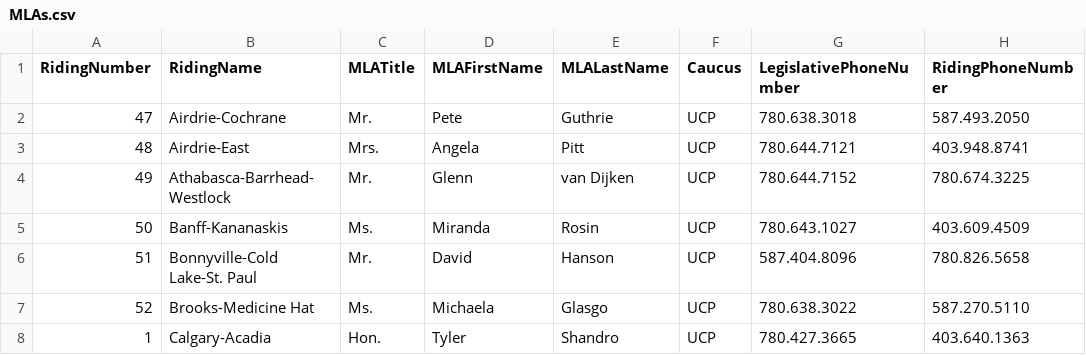
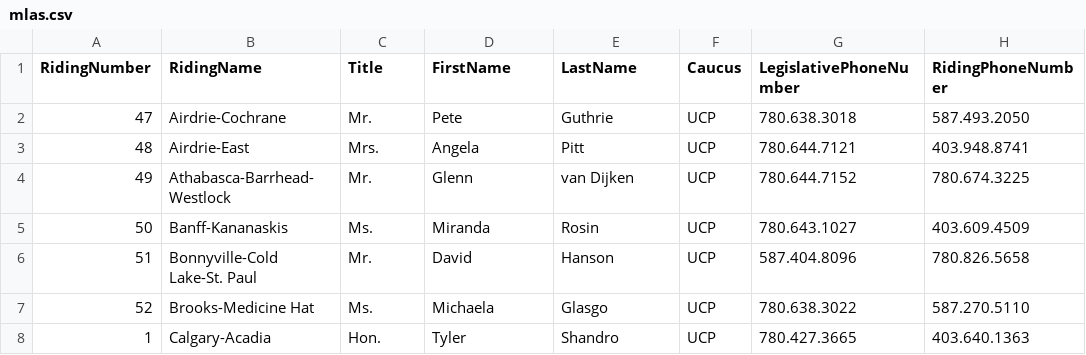
Before and after one commit to The-Animals/data-pipeline, a CSV file: etl/data/mlas.csv (was raw_data/MLAs.csv), drawn as a sheet; only a part is shown; the diff names each change by its address in the sheet, - before the commit and + after, or states it on an @@ line.

Commit message:
[feat] update MySqlClient to use ssh tunnel
- Define schema in order to make appending data easier
- Add new script to load only previously unseen documents
- Update requirements
- Move all raw_data into a module called etl.data
- Add database schema objects in order to better manage db

```diff
--- a/raw_data/MLAs.csv
+++ b/etl/data/mlas.csv
-C1: MLATitle
+C1: Title
-D1: MLAFirstName
+D1: FirstName
-E1: MLALastName
+E1: LastName
```
Also changed, not shown: 16 other files.
